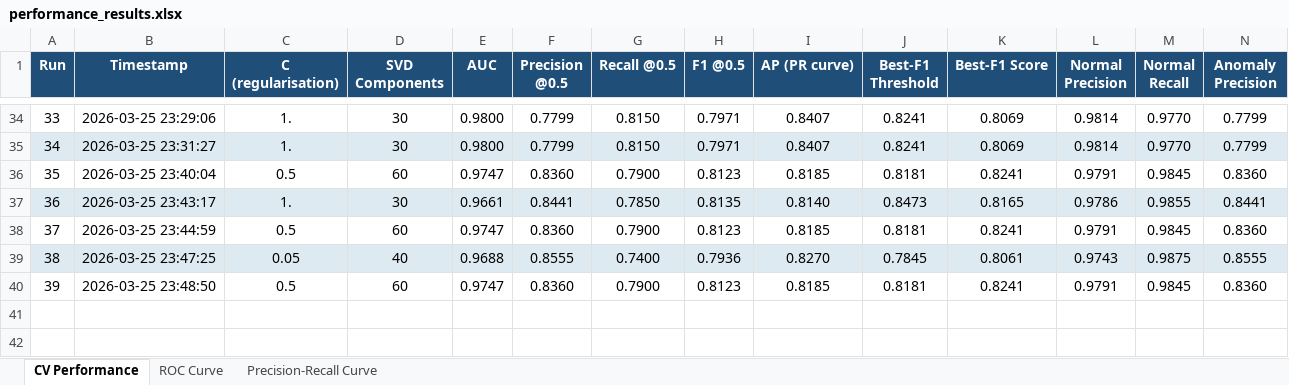
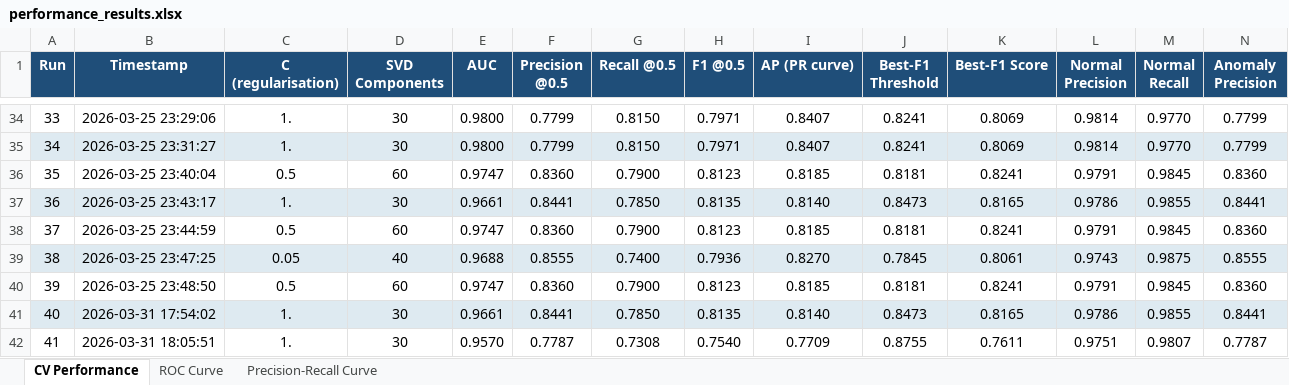
Before and after one commit to Zypperman/cs421pain, an Excel workbook: Strategies/Xavier/performance_results.xlsx, sheet CV Performance, drawn as a sheet; only a part is shown, gaps mark what is left out; values as stored, in another font and other column widths than the file's, no borders; rows hold the shown columns only; the diff names each change by its address in the sheet, - before the commit and + after, or states it on an @@ line.

```diff
--- a/Strategies/Xavier/performance_results.xlsx (sheet CV Performance)
+++ b/Strategies/Xavier/performance_results.xlsx (sheet CV Performance)
+row 41: 40 | 2026-03-31 17:54:02 | 1. | 30 | 0.9661 | 0.8441 | 0.7850 | 0.8135 | 0.8140 | 0.8473 | 0.8165 | 0.9786 | 0.9855 | 0.8441
+row 42: 41 | 2026-03-31 18:05:51 | 1. | 30 | 0.9570 | 0.7787 | 0.7308 | 0.7540 | 0.7709 | 0.8755 | 0.7611 | 0.9751 | 0.9807 | 0.7787
```
Also changed, not shown: sheet Precision-Recall Curve, sheet ROC Curve, 8 other files.
